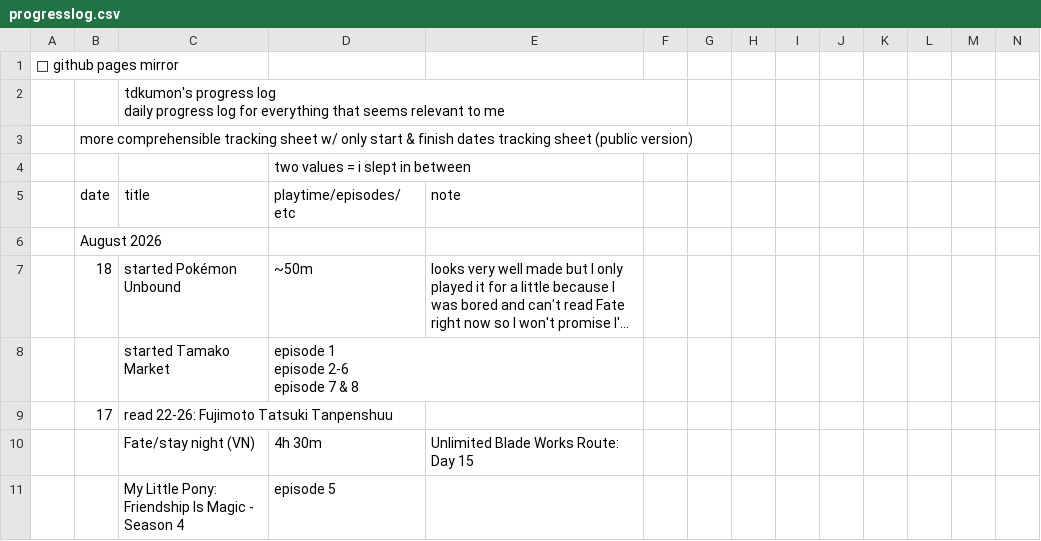
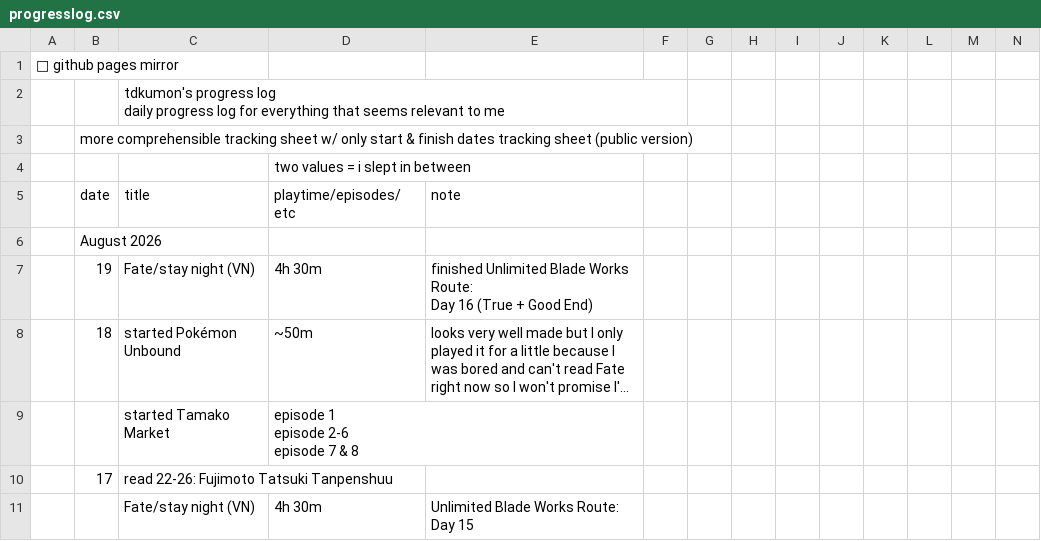
Before and after one commit to tdkumon/Zackenbarsch-Backup, a CSV file: progresslog.csv, drawn as a sheet; only a part is shown; the shorter side is filled out with more unchanged rows; long unchanged cells end in …; rows hold the shown columns only; ↵ is a line break in a cell; the diff names each change by its address in the sheet, - before the commit and + after, or states it on an @@ line.

```diff
--- a/progresslog.csv
+++ b/progresslog.csv
+row 7:  | 19 | Fate/stay night (VN) | 4h 30m | finished Unlimited Blade Works Route: ↵ Day 16 (True + Good End)
```
Also changed, not shown: 1 other file.
